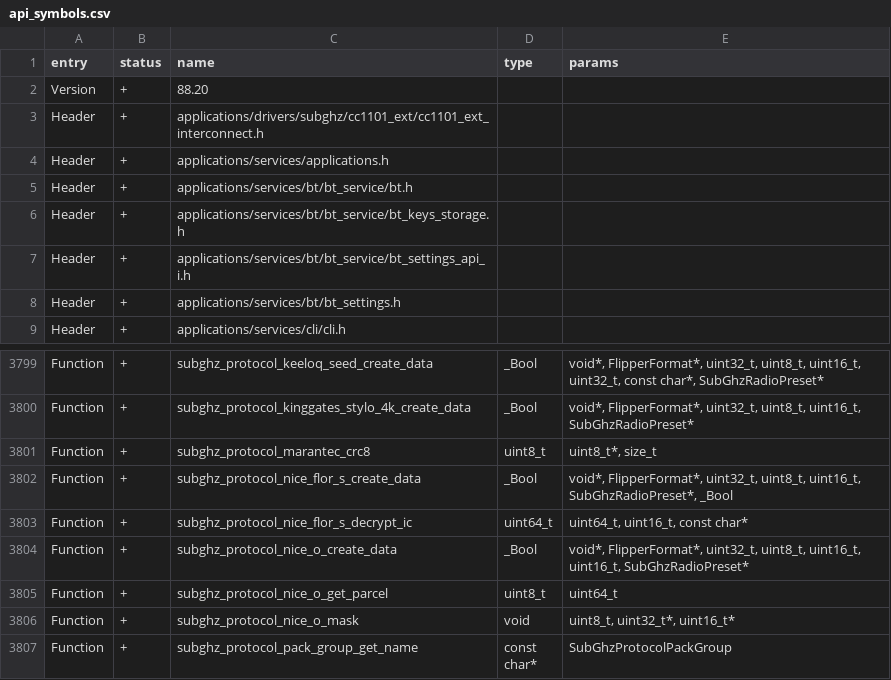
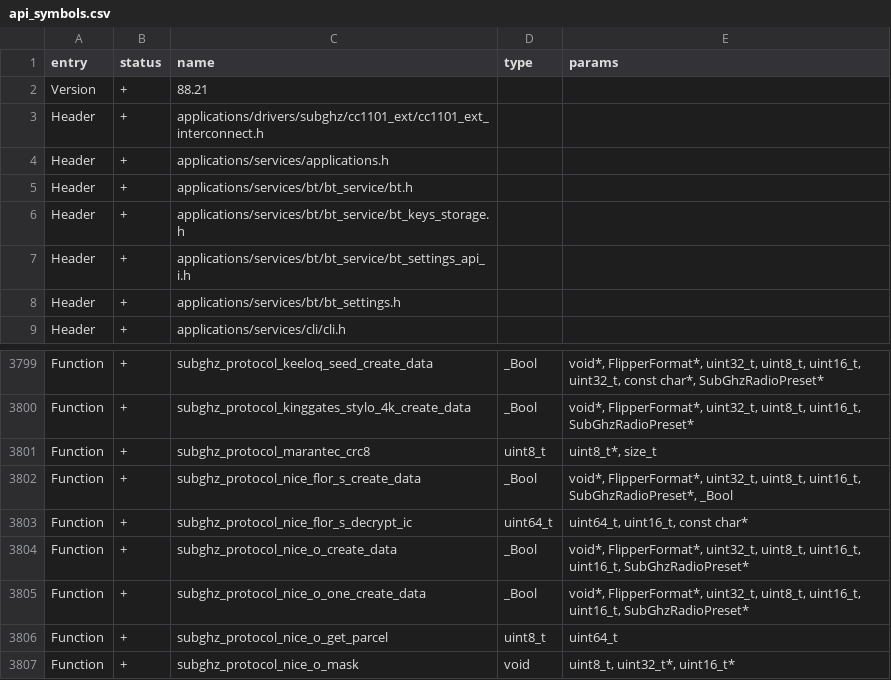
Before and after one commit to squazaryu/tumoflip, a CSV file: targets/f7/api_symbols.csv, drawn as a sheet; only a part is shown, gaps mark what is left out; the shorter side is filled out with more unchanged rows.

Commit message:
feat: adapt Nice 72-bit generation and transient GDR settings

```diff
--- a/targets/f7/api_symbols.csv
+++ b/targets/f7/api_symbols.csv
@@ -1,3 +1,3 @@
 entry,status,name,type,params
-Version,+,88.20,,
+Version,+,88.21,,
 Header,+,applications/drivers/subghz/cc1101_ext/cc1101_ext_interconnect.h,,
@@ -3804,2 +3804,3 @@ Function,+,subghz_protocol_nice_flor_s_decrypt_ic,uint64_t,"uint64_t, uint16_t,
 Function,+,subghz_protocol_nice_o_create_data,_Bool,"void*, FlipperFormat*, uint32_t, uint8_t, uint16_t, uint16_t, SubGhzRadioPreset*"
+Function,+,subghz_protocol_nice_o_one_create_data,_Bool,"void*, FlipperFormat*, uint32_t, uint8_t, uint16_t, uint16_t, SubGhzRadioPreset*"
 Function,+,subghz_protocol_nice_o_get_parcel,uint8_t,uint64_t
```
Also changed, not shown: 33 other files.
